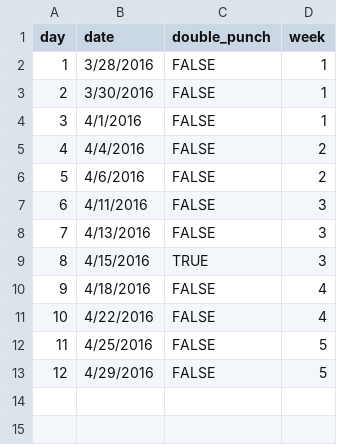
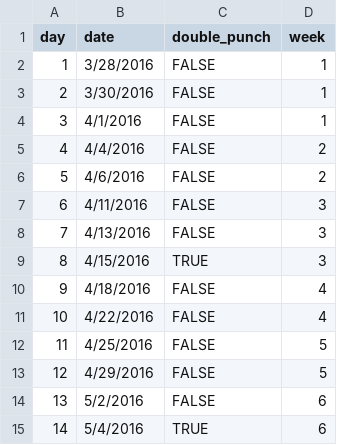
Before and after one commit to jarad/mileage_club, a CSV file: data/days.csv, drawn as a sheet; the diff names each change by its address in the sheet, - before the commit and + after, or states it on an @@ line.

```diff
--- a/data/days.csv
+++ b/data/days.csv
+row 14: 13 | 5/2/2016 | FALSE | 6
+row 15: 14 | 5/4/2016 | TRUE | 6
```
Also changed, not shown: 2 other files.
